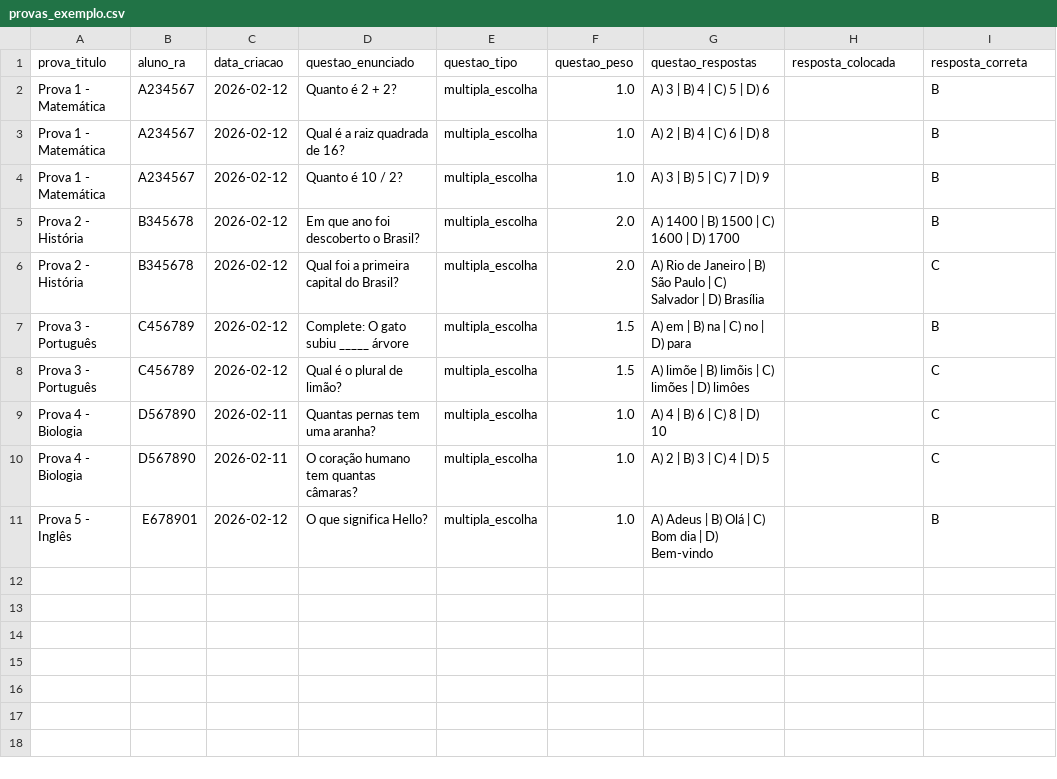
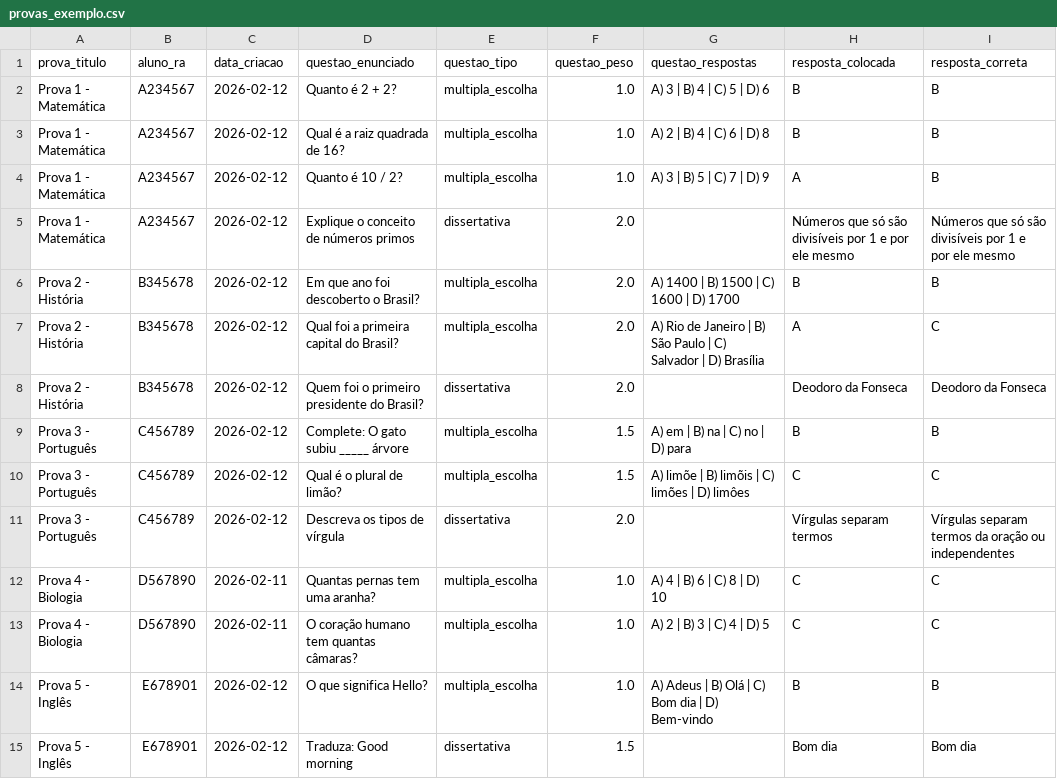
Before and after one commit to tib124/app_provas, a CSV file: provas_exemplo.csv, drawn as a sheet.

Commit message:
Atualizar CSV com respostas preenchidas e adicionar questões dissertativas para teste

```diff
--- a/provas_exemplo.csv
+++ b/provas_exemplo.csv
@@ -1,11 +1,15 @@
 prova_titulo,aluno_ra,data_criacao,questao_enunciado,questao_tipo,questao_peso,questao_respostas,resposta_colocada,resposta_correta
-Prova 1 - Matemática,A234567,2026-02-12,Quanto é 2 + 2?,multipla_escolha,1.0,A) 3 | B) 4 | C) 5 | D) 6,,B
-Prova 1 - Matemática,A234567,2026-02-12,Qual é a raiz quadrada de 16?,multipla_escolha,1.0,A) 2 | B) 4 | C) 6 | D) 8,,B
-Prova 1 - Matemática,A234567,2026-02-12,Quanto é 10 / 2?,multipla_escolha,1.0,A) 3 | B) 5 | C) 7 | D) 9,,B
-Prova 2 - História,B345678,2026-02-12,Em que ano foi descoberto o Brasil?,multipla_escolha,2.0,A) 1400 | B) 1500 | C) 1600 | D) 1700,,B
-Prova 2 - História,B345678,2026-02-12,Qual foi a primeira capital do Brasil?,multipla_escolha,2.0,A) Rio de Janeiro | B) São Paulo | C) Salvador | D) Brasília,,C
-Prova 3 - Português,C456789,2026-02-12,Complete: O gato subiu _____ árvore,multipla_escolha,1.5,A) em | B) na | C) no | D) para,,B
-Prova 3 - Português,C456789,2026-02-12,Qual é o plural de limão?,multipla_escolha,1.5,A) limõe | B) limõis | C) limões | D) limôes,,C
-Prova 4 - Biologia,D567890,2026-02-11,Quantas pernas tem uma aranha?,multipla_escolha,1.0,A) 4 | B) 6 | C) 8 | D) 10,,C
-Prova 4 - Biologia,D567890,2026-02-11,O coração humano tem quantas câmaras?,multipla_escolha,1.0,A) 2 | B) 3 | C) 4 | D) 5,,C
-Prova 5 - Inglês,E678901,2026-02-12,O que significa Hello?,multipla_escolha,1.0,A) Adeus | B) Olá | C) Bom dia | D) Bem-vindo,,B
+Prova 1 - Matemática,A234567,2026-02-12,Quanto é 2 + 2?,multipla_escolha,1.0,A) 3 | B) 4 | C) 5 | D) 6,B,B
+Prova 1 - Matemática,A234567,2026-02-12,Qual é a raiz quadrada de 16?,multipla_escolha,1.0,A) 2 | B) 4 | C) 6 | D) 8,B,B
+Prova 1 - Matemática,A234567,2026-02-12,Quanto é 10 / 2?,multipla_escolha,1.0,A) 3 | B) 5 | C) 7 | D) 9,A,B
+Prova 1 - Matemática,A234567,2026-02-12,Explique o conceito de números primos,dissertativa,2.0,,Números que só são divisíveis por 1 e por ele mesmo,Números que só são divisíveis por 1 e por ele mesmo
+Prova 2 - História,B345678,2026-02-12,Em que ano foi descoberto o Brasil?,multipla_escolha,2.0,A) 1400 | B) 1500 | C) 1600 | D) 1700,B,B
+Prova 2 - História,B345678,2026-02-12,Qual foi a primeira capital do Brasil?,multipla_escolha,2.0,A) Rio de Janeiro | B) São Paulo | C) Salvador | D) Brasília,A,C
+Prova 2 - História,B345678,2026-02-12,Quem foi o primeiro presidente do Brasil?,dissertativa,2.0,,Deodoro da Fonseca,Deodoro da Fonseca
+Prova 3 - Português,C456789,2026-02-12,Complete: O gato subiu _____ árvore,multipla_escolha,1.5,A) em | B) na | C) no | D) para,B,B
+Prova 3 - Português,C456789,2026-02-12,Qual é o plural de limão?,multipla_escolha,1.5,A) limõe | B) limõis | C) limões | D) limôes,C,C
+Prova 3 - Português,C456789,2026-02-12,Descreva os tipos de vírgula,dissertativa,2.0,,Vírgulas separam termos,Vírgulas separam termos da oração ou independentes
+Prova 4 - Biologia,D567890,2026-02-11,Quantas pernas tem uma aranha?,multipla_escolha,1.0,A) 4 | B) 6 | C) 8 | D) 10,C,C
+Prova 4 - Biologia,D567890,2026-02-11,O coração humano tem quantas câmaras?,multipla_escolha,1.0,A) 2 | B) 3 | C) 4 | D) 5,C,C
+Prova 5 - Inglês,E678901,2026-02-12,O que significa Hello?,multipla_escolha,1.0,A) Adeus | B) Olá | C) Bom dia | D) Bem-vindo,B,B
+Prova 5 - Inglês,E678901,2026-02-12,Traduza: Good morning,dissertativa,1.5,,Bom dia,Bom dia
```
